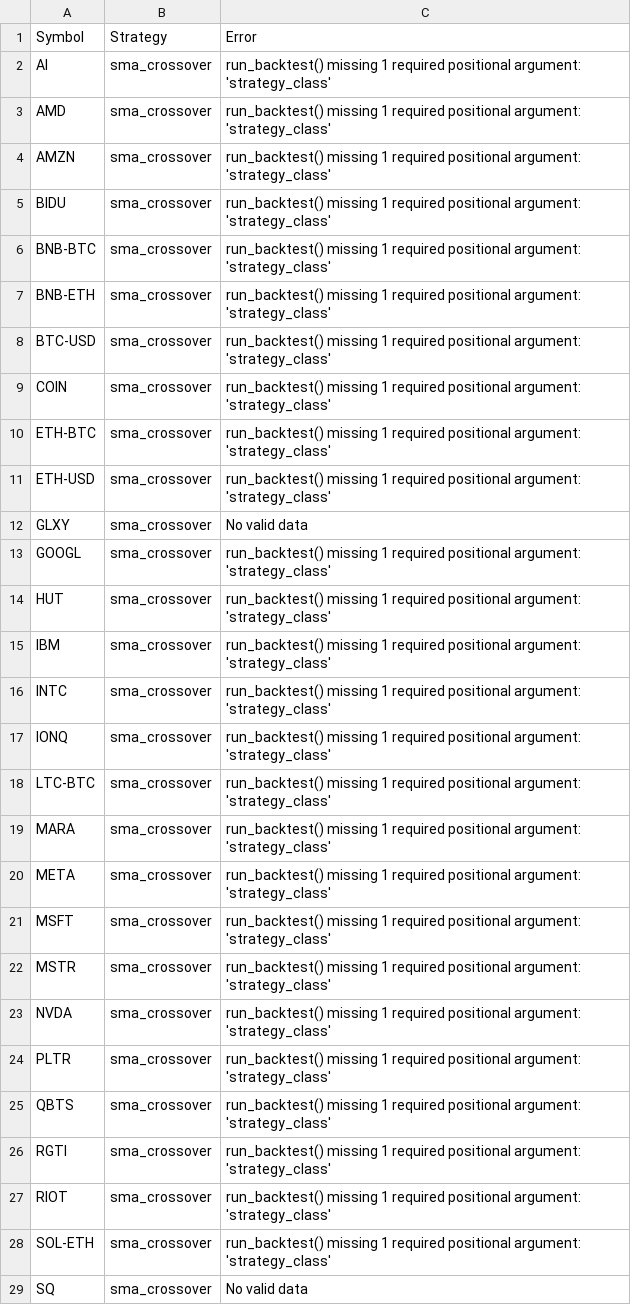
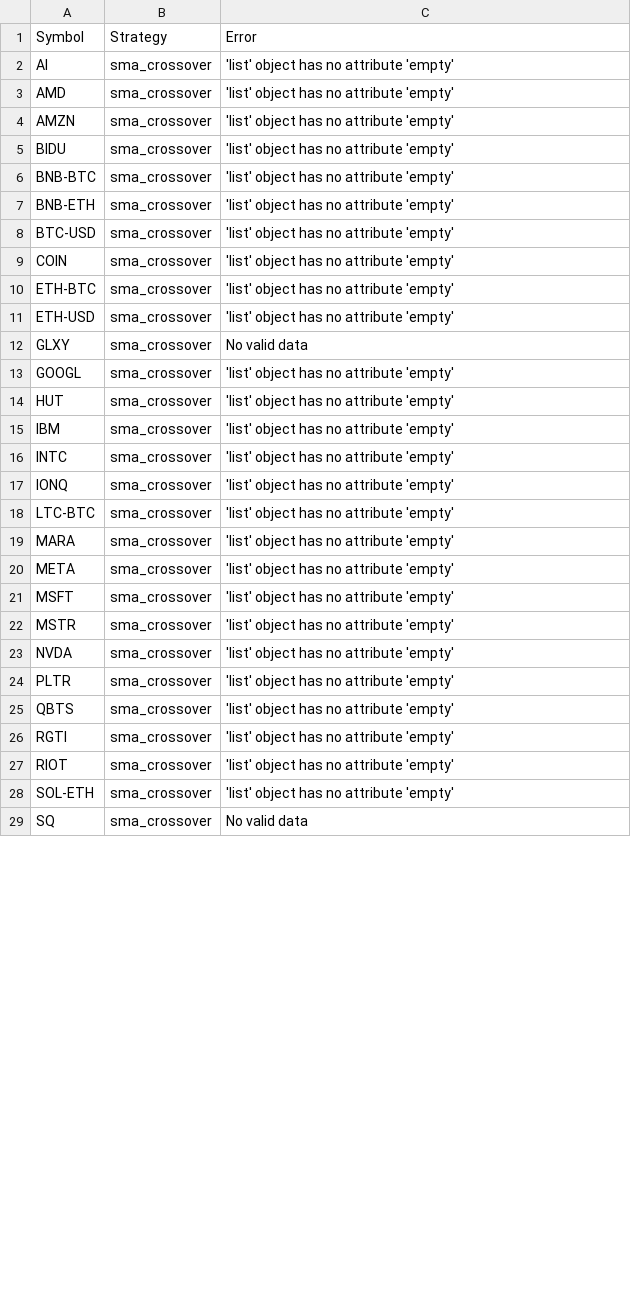
Before and after one commit to jayjohn18000/midas-touch-v1, a CSV file: results/failures.csv, drawn as a sheet; only a part is shown; the diff covers the shown part only.

Commit message:
Created strategy classes that were able to run using backtrader. Updated main script to run strategies

```diff
--- a/results/failures.csv
+++ b/results/failures.csv
@@ -1,29 +1,29 @@
 Symbol,Strategy,Error
-AI,sma_crossover,run_backtest() missing 1 required positional argument: 'strategy_class'
-AMD,sma_crossover,run_backtest() missing 1 required positional argument: 'strategy_class'
-AMZN,sma_crossover,run_backtest() missing 1 required positional argument: 'strategy_class'
-BIDU,sma_crossover,run_backtest() missing 1 required positional argument: 'strategy_class'
-BNB-BTC,sma_crossover,run_backtest() missing 1 required positional argument: 'strategy_class'
-BNB-ETH,sma_crossover,run_backtest() missing 1 required positional argument: 'strategy_class'
-BTC-USD,sma_crossover,run_backtest() missing 1 required positional argument: 'strategy_class'
-COIN,sma_crossover,run_backtest() missing 1 required positional argument: 'strategy_class'
-ETH-BTC,sma_crossover,run_backtest() missing 1 required positional argument: 'strategy_class'
-ETH-USD,sma_crossover,run_backtest() missing 1 required positional argument: 'strategy_class'
+AI,sma_crossover,'list' object has no attribute 'empty'
+AMD,sma_crossover,'list' object has no attribute 'empty'
+AMZN,sma_crossover,'list' object has no attribute 'empty'
+BIDU,sma_crossover,'list' object has no attribute 'empty'
+BNB-BTC,sma_crossover,'list' object has no attribute 'empty'
+BNB-ETH,sma_crossover,'list' object has no attribute 'empty'
+BTC-USD,sma_crossover,'list' object has no attribute 'empty'
+COIN,sma_crossover,'list' object has no attribute 'empty'
+ETH-BTC,sma_crossover,'list' object has no attribute 'empty'
+ETH-USD,sma_crossover,'list' object has no attribute 'empty'
 GLXY,sma_crossover,No valid data
-GOOGL,sma_crossover,run_backtest() missing 1 required positional argument: 'strategy_class'
-HUT,sma_crossover,run_backtest() missing 1 required positional argument: 'strategy_class'
-IBM,sma_crossover,run_backtest() missing 1 required positional argument: 'strategy_class'
-INTC,sma_crossover,run_backtest() missing 1 required positional argument: 'strategy_class'
-IONQ,sma_crossover,run_backtest() missing 1 required positional argument: 'strategy_class'
-LTC-BTC,sma_crossover,run_backtest() missing 1 required positional argument: 'strategy_class'
-MARA,sma_crossover,run_backtest() missing 1 required positional argument: 'strategy_class'
-META,sma_crossover,run_backtest() missing 1 required positional argument: 'strategy_class'
-MSFT,sma_crossover,run_backtest() missing 1 required positional argument: 'strategy_class'
-MSTR,sma_crossover,run_backtest() missing 1 required positional argument: 'strategy_class'
-NVDA,sma_crossover,run_backtest() missing 1 required positional argument: 'strategy_class'
-PLTR,sma_crossover,run_backtest() missing 1 required positional argument: 'strategy_class'
-QBTS,sma_crossover,run_backtest() missing 1 required positional argument: 'strategy_class'
-RGTI,sma_crossover,run_backtest() missing 1 required positional argument: 'strategy_class'
-RIOT,sma_crossover,run_backtest() missing 1 required positional argument: 'strategy_class'
-SOL-ETH,sma_crossover,run_backtest() missing 1 required positional argument: 'strategy_class'
+GOOGL,sma_crossover,'list' object has no attribute 'empty'
+HUT,sma_crossover,'list' object has no attribute 'empty'
+IBM,sma_crossover,'list' object has no attribute 'empty'
+INTC,sma_crossover,'list' object has no attribute 'empty'
+IONQ,sma_crossover,'list' object has no attribute 'empty'
+LTC-BTC,sma_crossover,'list' object has no attribute 'empty'
+MARA,sma_crossover,'list' object has no attribute 'empty'
+META,sma_crossover,'list' object has no attribute 'empty'
+MSFT,sma_crossover,'list' object has no attribute 'empty'
+MSTR,sma_crossover,'list' object has no attribute 'empty'
+NVDA,sma_crossover,'list' object has no attribute 'empty'
+PLTR,sma_crossover,'list' object has no attribute 'empty'
+QBTS,sma_crossover,'list' object has no attribute 'empty'
+RGTI,sma_crossover,'list' object has no attribute 'empty'
+RIOT,sma_crossover,'list' object has no attribute 'empty'
+SOL-ETH,sma_crossover,'list' object has no attribute 'empty'
 SQ,sma_crossover,No valid data
```
Also changed, not shown: 55 edited cells elsewhere in this file, data/historical_GOOGL.csv, data/historical_IBM.csv, 7 other files.
